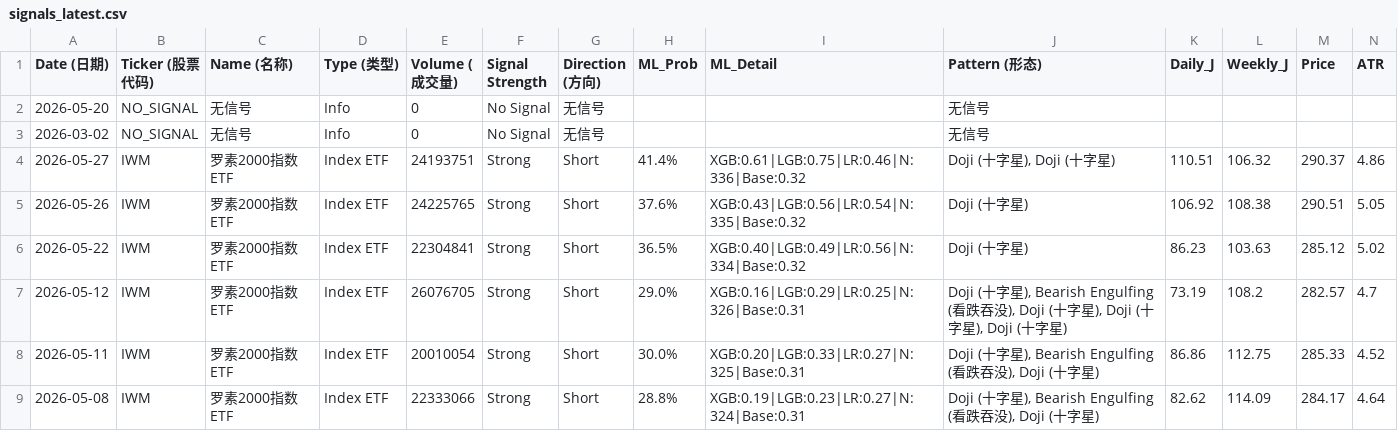
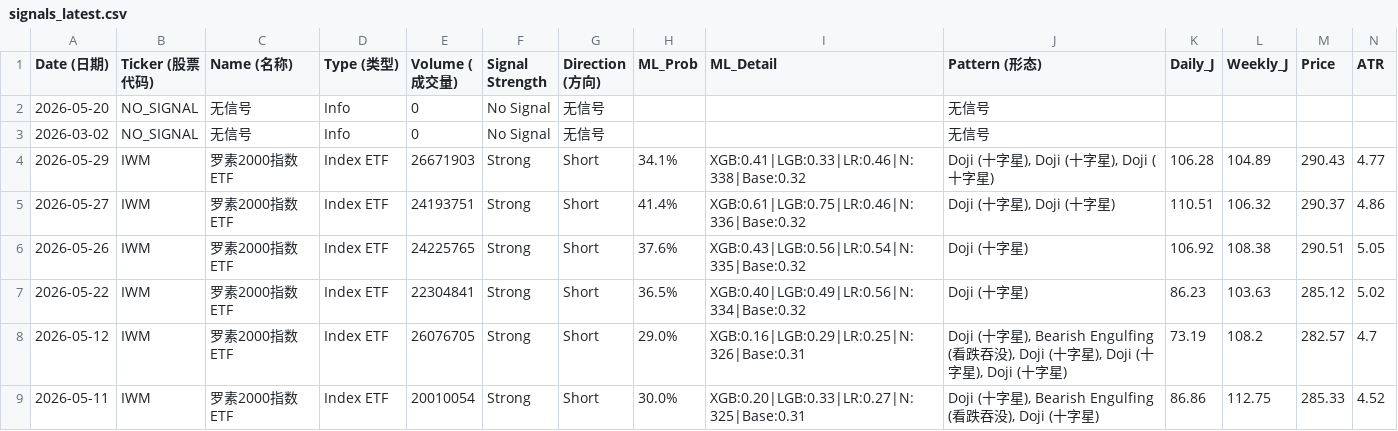
Before and after one commit to Frankyyyyyyyyyy/KDJ-Pattern-Scanner_V3, a CSV file: signals_latest.csv, drawn as a sheet; only a part is shown; the shorter side is filled out with more unchanged rows; rows hold the shown columns only; the diff covers the shown part only; the diff names each change by its address in the sheet, - before the commit and + after, or states it on an @@ line.

```diff
--- a/signals_latest.csv
+++ b/signals_latest.csv
+row 4: 2026-05-29 | IWM | 罗素2000指数ETF | Index ETF | 26671903 | Strong | Short | 34.1% | XGB:0.41|LGB:0.33|LR:0.46|N:338|Base:0.32 | Doji (十字星), Doji (十字星), Doji (十字星) | 106.28 | 104.89 | 290.43 | 4.77
```
Also changed, not shown: 8 added rows elsewhere in this file, price_cache/prices_2026.csv, signals_2026Q2.csv.
